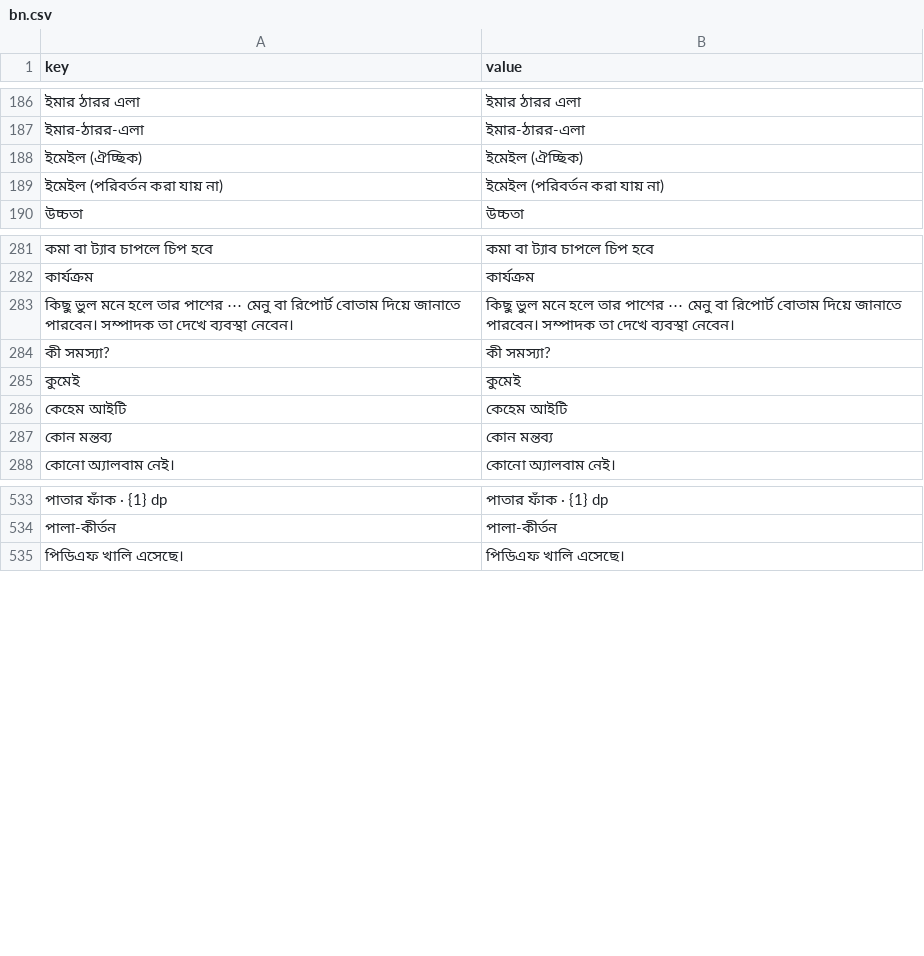
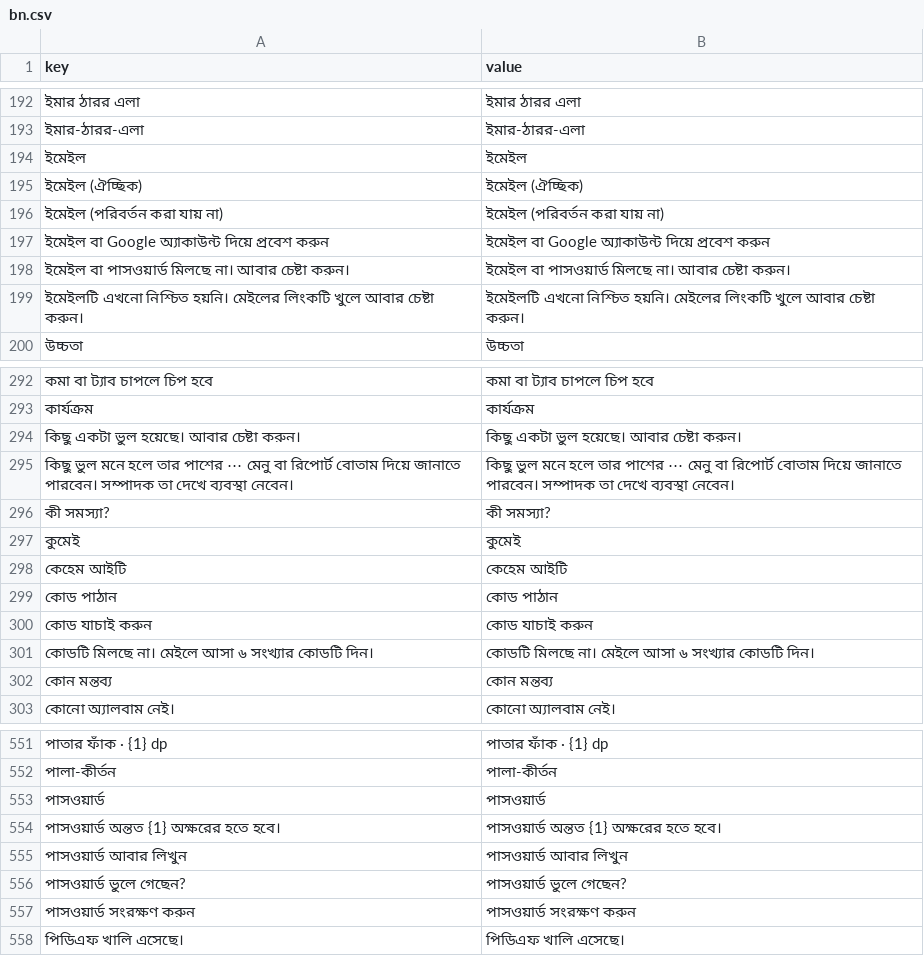
Before and after one commit to sisir-sinha/ningshingche, a CSV file: backend/assets/lang/bn.csv, drawn as a sheet; only a part is shown, gaps mark what is left out; the diff covers the shown part only; the diff names each change by its address in the sheet, - before the commit and + after, or states it on an @@ line.

Commit message:
feat(auth): email and password beside Google
A reader can now create an account with an address and a password, sign
in with it, and recover it, without a Google account.

Sign-in and sign-up share the login screen: one email field, one
password field, a link that switches between them, and the Google button
kept below an 'অথবা' rule. Recovery is the same screen in three steps.

The trap in the third step is that Supabase's /verify signs the reader
in — it returns a session, because proving the address by code is the
proof. A screen that navigates on 'a user exists' would therefore leave
for the app before the new password had been typed, leaving the old one
working. passwordResetActive holds that navigation back until the
password is saved or the reader cancels.

Sign-in deliberately does not apply the eight-character rule: the rule
is for passwords the app creates, and an older, shorter one must still
let its owner in. Empty passwords are still refused before the call.

Passwords go into JSON bodies only — never a query string, never a log
line — and the new interface strings carry English and Bishnupriya
wording so a reader in either language sees no Bengali stragglers.

```diff
--- a/backend/assets/lang/bn.csv
+++ b/backend/assets/lang/bn.csv
+row 194: ইমেইল | ইমেইল
+row 197: ইমেইল বা Google অ্যাকাউন্ট দিয়ে প্রবেশ করুন | ইমেইল বা Google অ্যাকাউন্ট দিয়ে প্রবেশ করুন
+row 198: ইমেইল বা পাসওয়ার্ড মিলছে না। আবার চেষ্টা করুন। | ইমেইল বা পাসওয়ার্ড মিলছে না। আবার চেষ্টা করুন।
+row 199: ইমেইলটি এখনো নিশ্চিত হয়নি। মেইলের লিংকটি খুলে আবার চেষ্টা করুন। | ইমেইলটি এখনো নিশ্চিত হয়নি। মেইলের লিংকটি খুলে আবার চেষ্টা করুন।
+row 294: কিছু একটা ভুল হয়েছে। আবার চেষ্টা করুন। | কিছু একটা ভুল হয়েছে। আবার চেষ্টা করুন।
+row 299: কোড পাঠান | কোড পাঠান
+row 300: কোড যাচাই করুন | কোড যাচাই করুন
+row 301: কোডটি মিলছে না। মেইলে আসা ৬ সংখ্যার কোডটি দিন। | কোডটি মিলছে না। মেইলে আসা ৬ সংখ্যার কোডটি দিন।
+row 553: পাসওয়ার্ড | পাসওয়ার্ড
+row 554: পাসওয়ার্ড অন্তত {1} অক্ষরের হতে হবে। | পাসওয়ার্ড অন্তত {1} অক্ষরের হতে হবে।
+row 555: পাসওয়ার্ড আবার লিখুন | পাসওয়ার্ড আবার লিখুন
+row 556: পাসওয়ার্ড ভুলে গেছেন? | পাসওয়ার্ড ভুলে গেছেন?
+row 557: পাসওয়ার্ড সংরক্ষণ করুন | পাসওয়ার্ড সংরক্ষণ করুন
```
Also changed, not shown: 16 added rows and 1 removed row elsewhere in this file, app/src/main/assets/i18n/bpy.csv, app/src/main/assets/i18n/en.csv, 9 other files.
